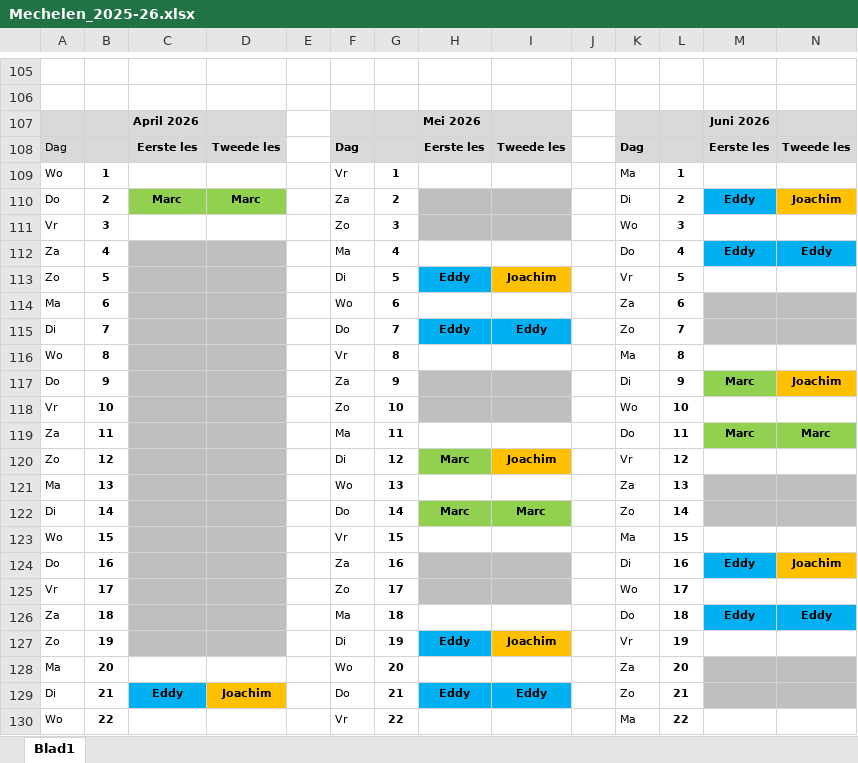
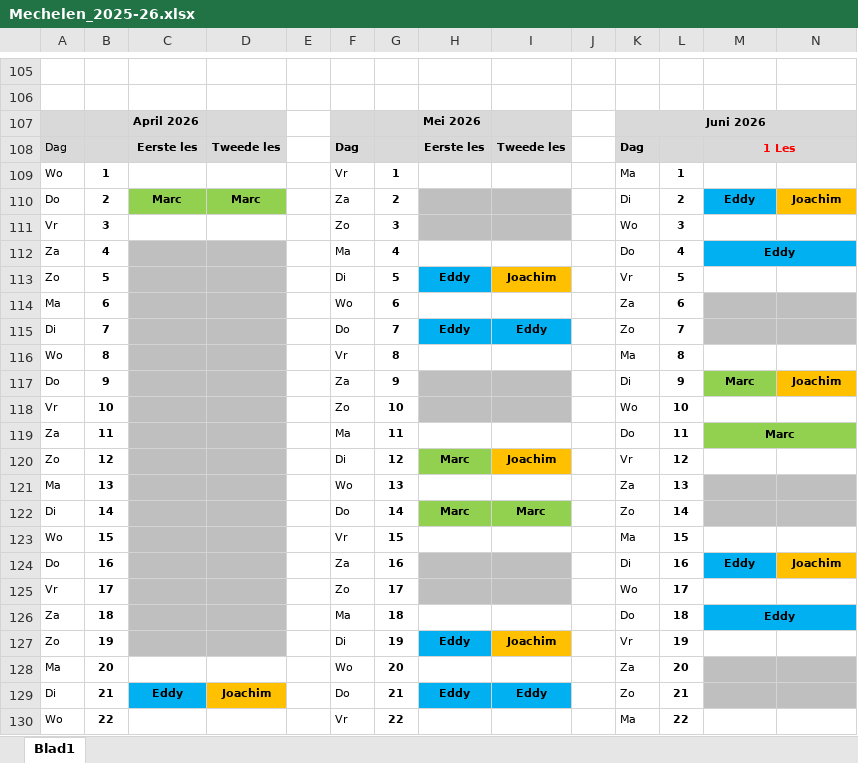
Before and after one commit to joachimVdH/EddyPresent18, an Excel workbook: flyers/Mechelen_2025-26.xlsx, sheet Blad1, drawn as a sheet; only a part is shown, gaps mark what is left out; values as stored, in another font and other column widths than the file's, no borders; the diff names each change by its address in the sheet, - before the commit and + after, or states it on an @@ line.

Commit message:
aanpassing juni 1 les
aanpassing om in juni 1 les te houden die langer duurt

```diff
--- a/flyers/Mechelen_2025-26.xlsx (sheet Blad1)
+++ b/flyers/Mechelen_2025-26.xlsx (sheet Blad1)
-K107: (empty)
+K107: Juni 2026
+K107:N107 merged
-M107: Juni 2026
+M107: (empty)
-M108: Eerste les
+M108: 1 Les
-M108 text colour: black
+M108 text colour: #FF0000
+M108:N108 merged
-N108: Tweede les
+N108: (empty)
+M112:N112 merged
-N112: Eddy
+N112: (empty)
+M119:N119 merged
-N119: Marc
+N119: (empty)
+M126:N126 merged
-N126: Eddy
+N126: (empty)
```
Also changed, not shown: 3 other files.
